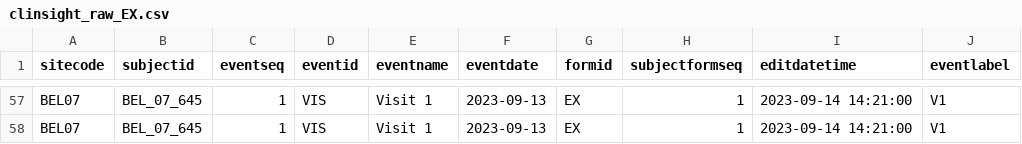
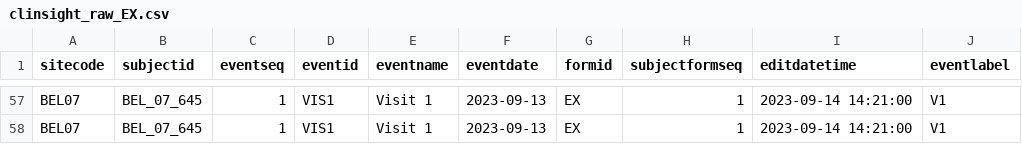
Before and after one commit to openpharma/clinsight, a CSV file: inst/raw_data/clinsight_raw_EX.csv, drawn as a sheet; only a part is shown, gaps mark what is left out; the diff covers the shown part only; the diff names each change by its address in the sheet, - before the commit and + after, or states it on an @@ line.

```diff
--- a/inst/raw_data/clinsight_raw_EX.csv
+++ b/inst/raw_data/clinsight_raw_EX.csv
-D57:D58 (eventid): VIS
+D57:D58 (eventid): VIS1
```
Also changed, not shown: 54 edited cells elsewhere in this file, inst/raw_data/clinsight_raw_LBHM.csv, inst/raw_data/clinsight_raw_LBSER.csv, 11 other files.
